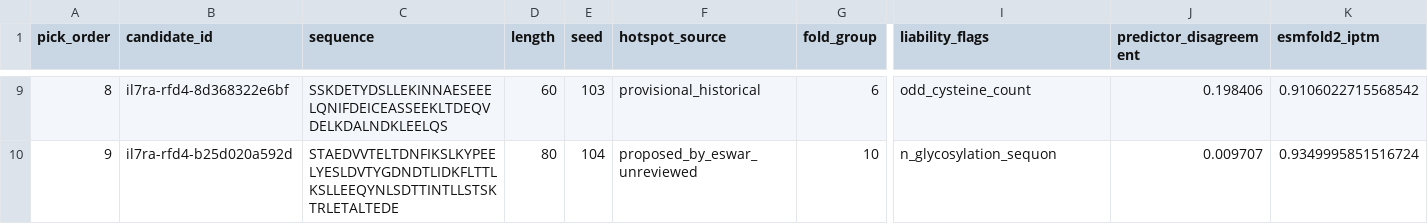
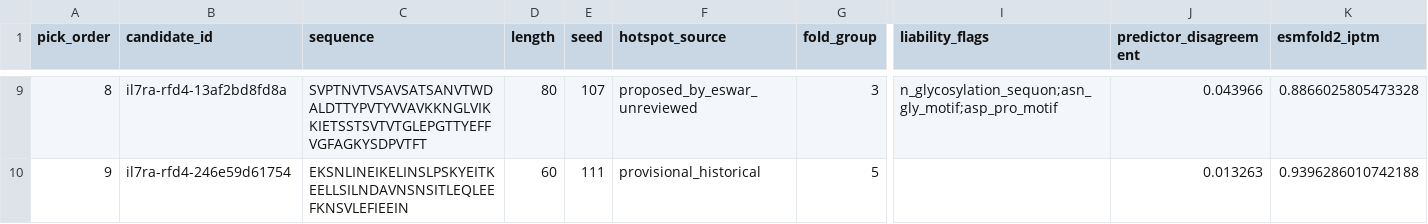
Before and after one commit to eswarvajja123/helixbridge, a CSV file: docs/eswar/results/selection-final/selection.csv, drawn as a sheet; only a part is shown, gaps mark what is left out; the diff covers the shown part only; the diff names each change by its address in the sheet, - before the commit and + after, or states it on an @@ line.

```diff
--- a/docs/eswar/results/selection-final/selection.csv
+++ b/docs/eswar/results/selection-final/selection.csv
-B9 (candidate_id): il7ra-rfd4-8d368322e6bf
+B9 (candidate_id): il7ra-rfd4-13af2bd8fd8a
-C9 (sequence): SSKDETYDSLLEKINNAESEEELQNIFDEICEASSEEKLTDEQVDELKDALNDKLEELQS
+C9 (sequence): SVPTNVTVSAVSATSANVTWDALDTTYPVTYVVAVKKNGLVIKKIETSSTSVTVTGLEPGTTYEFFVGFAGKYSDPVTFT
-D9 (length): 60
+D9 (length): 80
-E9 (seed): 103
+E9 (seed): 107
-F9 (hotspot_source): provisional_historical
+F9 (hotspot_source): proposed_by_eswar_unreviewed
-G9 (fold_group): 6
+G9 (fold_group): 3
-I9 (liability_flags): odd_cysteine_count
+I9 (liability_flags): n_glycosylation_sequon;asn_gly_motif;asp_pro_motif
-J9 (predictor_disagreement): 0.198406
+J9 (predictor_disagreement): 0.043966
-K9 (esmfold2_iptm): 0.9106022715568542
+K9 (esmfold2_iptm): 0.8866025805473328
-B10 (candidate_id): il7ra-rfd4-b25d020a592d
+B10 (candidate_id): il7ra-rfd4-246e59d61754
-C10 (sequence): STAEDVVTELTDNFIKSLKYPEELYESLDVTYGDNDTLIDKFLTTLKSLLEEQYNLSDTTINTLLSTSKTRLETALTEDE
+C10 (sequence): EKSNLINEIKELINSLPSKYEITKEELLSILNDAVNSNSITLEQLEEFKNSVLEFIEEIN
-D10 (length): 80
+D10 (length): 60
-E10 (seed): 104
+E10 (seed): 111
-F10 (hotspot_source): proposed_by_eswar_unreviewed
+F10 (hotspot_source): provisional_historical
-G10 (fold_group): 10
+G10 (fold_group): 5
-I10 (liability_flags): n_glycosylation_sequon
+I10 (liability_flags): (empty)
-J10 (predictor_disagreement): 0.009707
+J10 (predictor_disagreement): 0.013263
-K10 (esmfold2_iptm): 0.9349995851516724
+K10 (esmfold2_iptm): 0.9396286010742188
```
Also changed, not shown: 182 edited cells elsewhere in this file, 52 other files.
